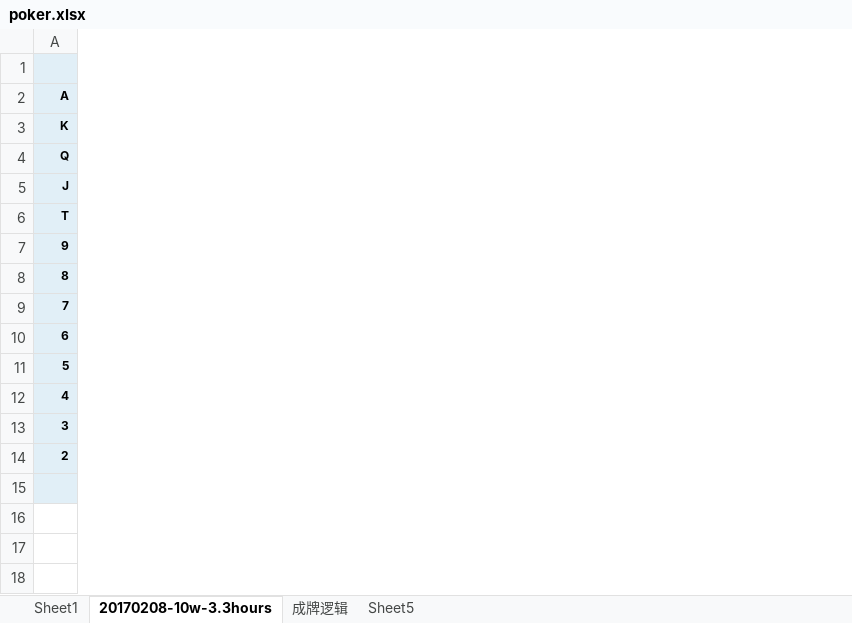
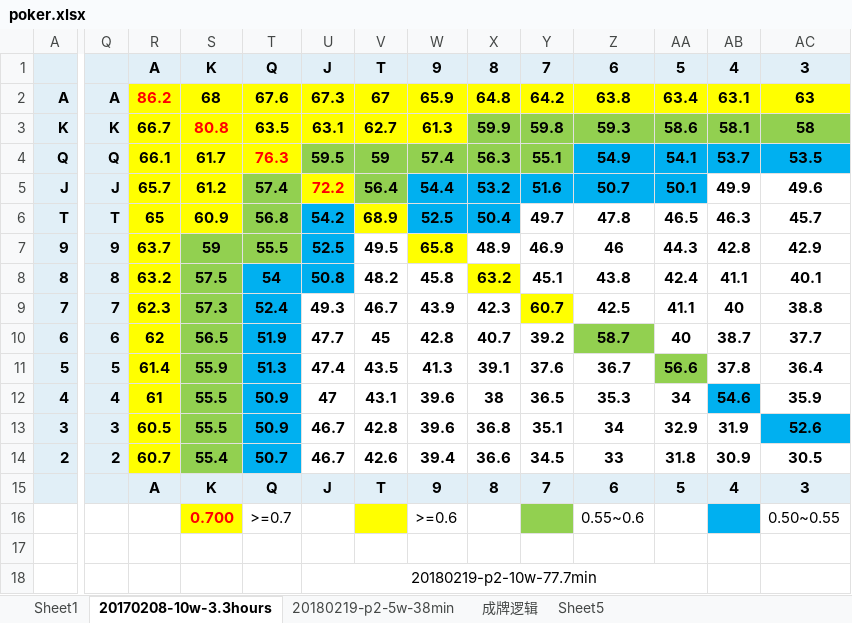
Before and after one commit to xaltin/20180211_pk, an Excel workbook: data/poker.xlsx, sheet 20170208-10w-3.3hours, drawn as a sheet; only a part is shown, gaps mark what is left out; values as stored, in another font and other column widths than the file's, no borders; rows hold the shown columns only; the diff covers the shown part only; the diff names each change by its address in the sheet, - before the commit and + after, or states it on an @@ line.

```diff
--- a/data/poker.xlsx (sheet 20170208-10w-3.3hours)
+++ b/data/poker.xlsx (sheet 20170208-10w-3.3hours)
+sheet tab: 20180219-p2-5w-38min
+column Q, rows 2-14: A | K | Q | J | T | 9 | 8 | 7 | 6 | 5 | 4 | 3 | 2
+column R, rows 1-15: A | 86.2 | 66.7 | 66.1 | 65.7 | 65 | 63.7 | 63.2 | 62.3 | 62 | 61.4 | 61 | 60.5 | 60.7 | A
+column S, rows 1-16: K | 68 | 80.8 | 61.7 | 61.2 | 60.9 | 59 | 57.5 | 57.3 | 56.5 | 55.9 | 55.5 | 55.5 | 55.4 | K | 0.700
+column T, rows 1-16: Q | 67.6 | 63.5 | 76.3 | 57.4 | 56.8 | 55.5 | 54 | 52.4 | 51.9 | 51.3 | 50.9 | 50.9 | 50.7 | Q | >=0.7
+column U, rows 1-15: J | 67.3 | 63.1 | 59.5 | 72.2 | 54.2 | 52.5 | 50.8 | 49.3 | 47.7 | 47.4 | 47 | 46.7 | 46.7 | J
+column V, rows 1-15: T | 67 | 62.7 | 59 | 56.4 | 68.9 | 49.5 | 48.2 | 46.7 | 45 | 43.5 | 43.1 | 42.8 | 42.6 | T
+column W, rows 1-16: 9 | 65.9 | 61.3 | 57.4 | 54.4 | 52.5 | 65.8 | 45.8 | 43.9 | 42.8 | 41.3 | 39.6 | 39.6 | 39.4 | 9 | >=0.6
+column X, rows 1-15: 8 | 64.8 | 59.9 | 56.3 | 53.2 | 50.4 | 48.9 | 63.2 | 42.3 | 40.7 | 39.1 | 38 | 36.8 | 36.6 | 8
+column Y, rows 1-15: 7 | 64.2 | 59.8 | 55.1 | 51.6 | 49.7 | 46.9 | 45.1 | 60.7 | 39.2 | 37.6 | 36.5 | 35.1 | 34.5 | 7
+column Z, rows 1-16: 6 | 63.8 | 59.3 | 54.9 | 50.7 | 47.8 | 46 | 43.8 | 42.5 | 58.7 | 36.7 | 35.3 | 34 | 33 | 6 | 0.55~0.6
+column AA, rows 1-15: 5 | 63.4 | 58.6 | 54.1 | 50.1 | 46.5 | 44.3 | 42.4 | 41.1 | 40 | 56.6 | 34 | 32.9 | 31.8 | 5
+column AB, rows 1-15: 4 | 63.1 | 58.1 | 53.7 | 49.9 | 46.3 | 42.8 | 41.1 | 40 | 38.7 | 37.8 | 54.6 | 31.9 | 30.9 | 4
+column AC, rows 1-16: 3 | 63 | 58 | 53.5 | 49.6 | 45.7 | 42.9 | 40.1 | 38.8 | 37.7 | 36.4 | 35.9 | 52.6 | 30.5 | 3 | 0.50~0.55
@@ A2:A14 text size: larger @@
+row 17: (empty)
+row 18:  |  |  |  |  | 20180219-p2-10w-77.7min
```
Also changed, not shown: 3 added columns and cell formats elsewhere in this sheet, sheet 成牌逻辑, 12 other files.
